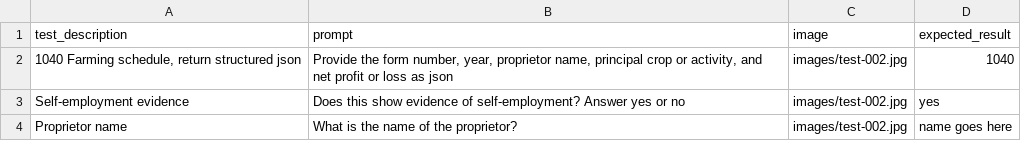
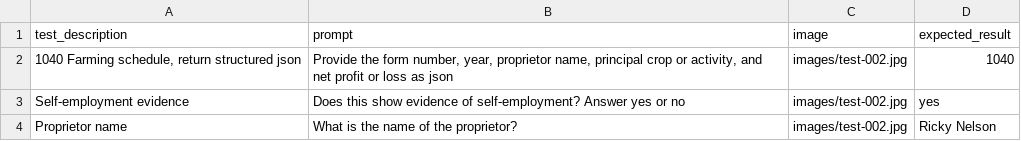
Before and after one commit to NASWA-OpenUI/DUA-VLM-POC, a CSV file: tests.csv, drawn as a sheet.

```diff
--- a/tests.csv
+++ b/tests.csv
@@ -3,2 +3,2 @@
 "Self-employment evidence","Does this show evidence of self-employment? Answer yes or no","images/test-002.jpg", "yes"
-"Proprietor name","What is the name of the proprietor?","images/test-002.jpg","name goes here"
+"Proprietor name","What is the name of the proprietor?","images/test-002.jpg","Ricky Nelson"
```
Also changed, not shown: results.csv, 1 other file.
